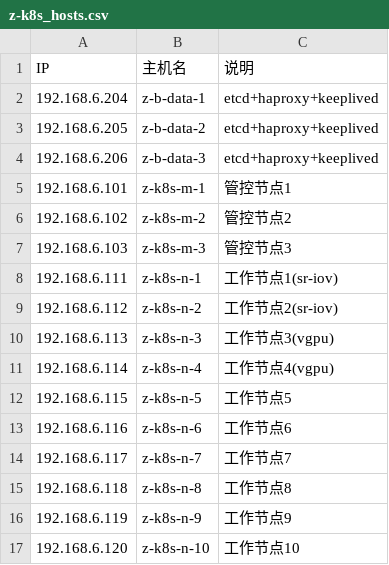
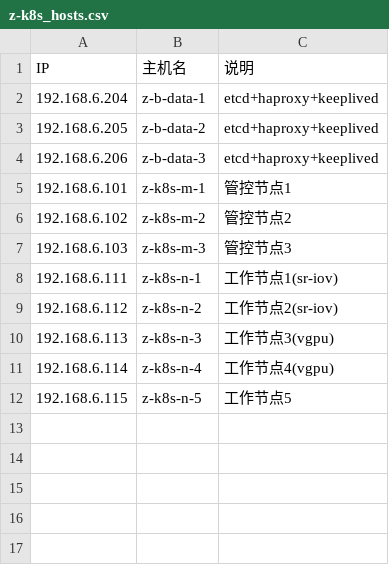
Before and after one commit to huataihuang/cloud-atlas, a CSV file: source/kubernetes/deployment/bootstrap_kubernetes_ha/prepare_z-k8s/z-k8s_hosts.csv, drawn as a sheet; the diff names each change by its address in the sheet, - before the commit and + after, or states it on an @@ line.

```diff
--- a/source/kubernetes/deployment/bootstrap_kubernetes_ha/prepare_z-k8s/z-k8s_hosts.csv
+++ b/source/kubernetes/deployment/bootstrap_kubernetes_ha/prepare_z-k8s/z-k8s_hosts.csv
-row 13: 192.168.6.116 | z-k8s-n-6 | 工作节点6
-row 14: 192.168.6.117 | z-k8s-n-7 | 工作节点7
-row 15: 192.168.6.118 | z-k8s-n-8 | 工作节点8
-row 16: 192.168.6.119 | z-k8s-n-9 | 工作节点9
-row 17: 192.168.6.120 | z-k8s-n-10 | 工作节点10
```
Also changed, not shown: 16 other files.
